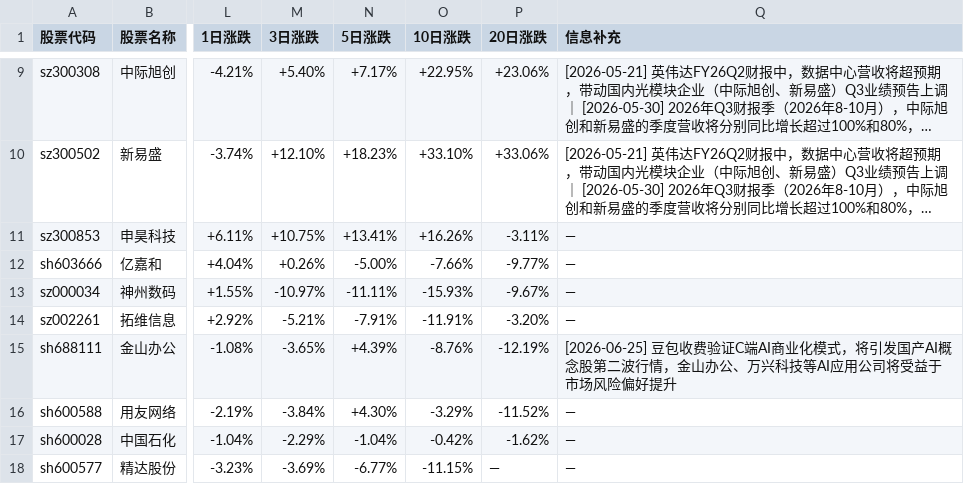
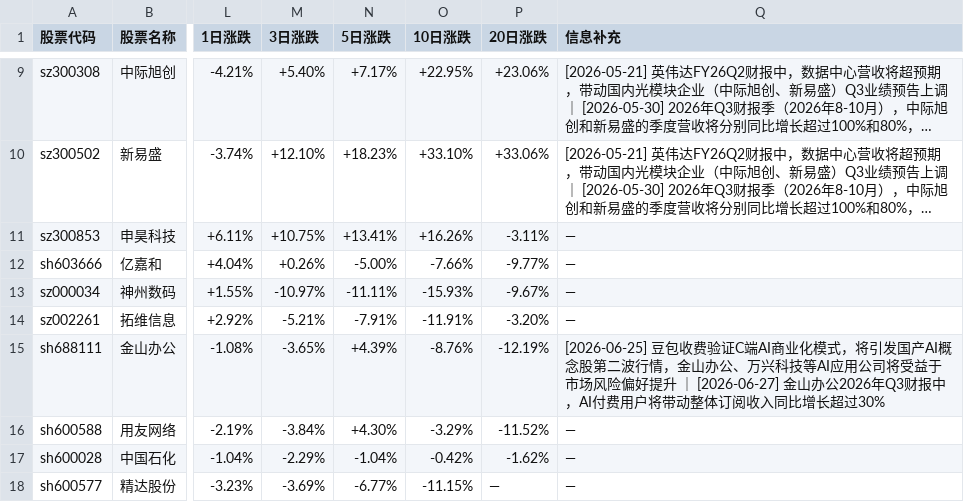
Before and after one commit to hucares164/my-trendradar, a CSV file: output/simulation/simulation_table.csv, drawn as a sheet; only a part is shown, gaps mark what is left out; long unchanged cells end in …; the diff names each change by its address in the sheet, - before the commit and + after, or states it on an @@ line.

Commit message:
chore: update simulation table

```diff
--- a/output/simulation/simulation_table.csv
+++ b/output/simulation/simulation_table.csv
-Q15 (信息补充): …偏好提升
+Q15 (信息补充): …偏好提升 ｜ [2026-06-27] 金山办公2026年Q3财报中，AI付费用户将带动整体订阅收入同比增长超过30%
```
Also changed, not shown: 1 other file.
